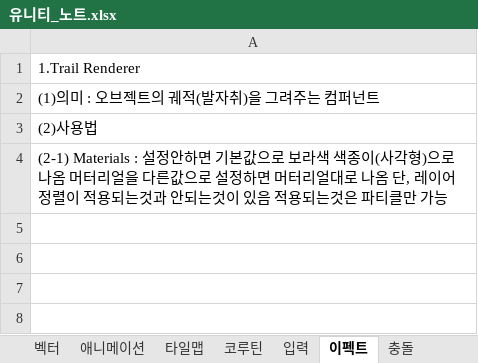
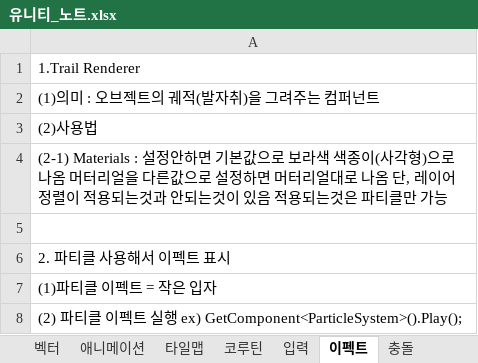
Before and after one commit to goldeu76/unity_note, an Excel workbook: 유니티_노트.xlsx, sheet 이펙트, drawn as a sheet; values as stored, in another font and other column widths than the file's, no borders; the diff names each change by its address in the sheet, - before the commit and + after, or states it on an @@ line.

```diff
--- a/유니티_노트.xlsx (sheet 이펙트)
+++ b/유니티_노트.xlsx (sheet 이펙트)
+row 5: (empty)
+row 6: 2. 파티클 사용해서 이펙트 표시
+row 7: (1)파티클 이펙트 = 작은 입자
+row 8: (2) 파티클 이펙트 실행 ex) GetComponent<ParticleSystem>().Play();
```
Also changed, not shown: sheet 코루틴, sheet rigidbody 컴퍼넌트, sheet 벡터, sheet C# 문법, sheet 유니티 라이브러리, sheet 유니티 editor 사용관련, 5 more sheets, charts or pictures.
